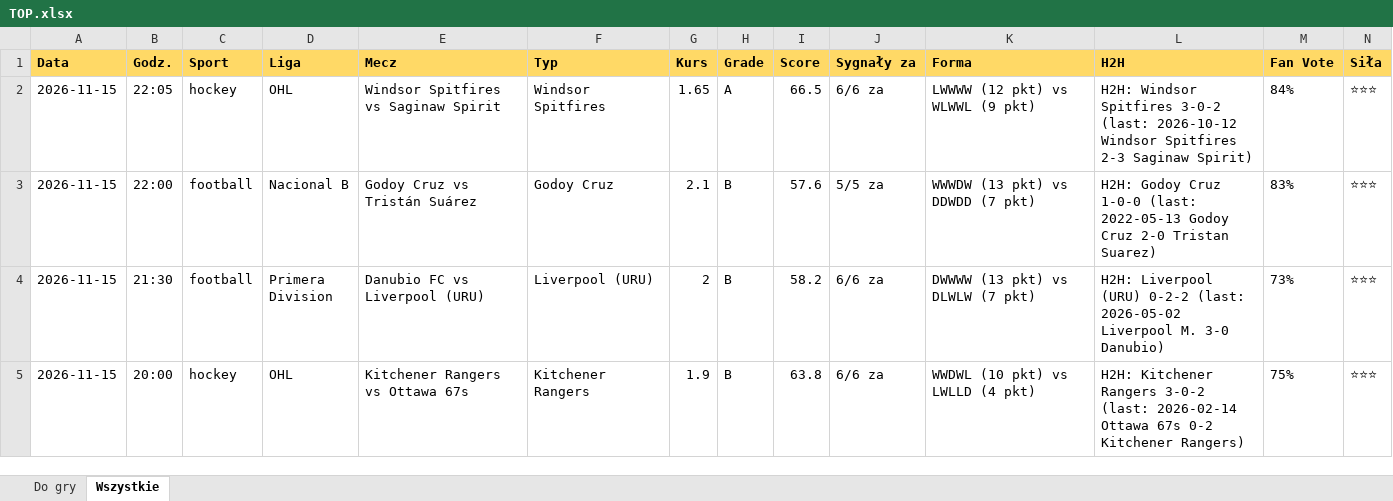
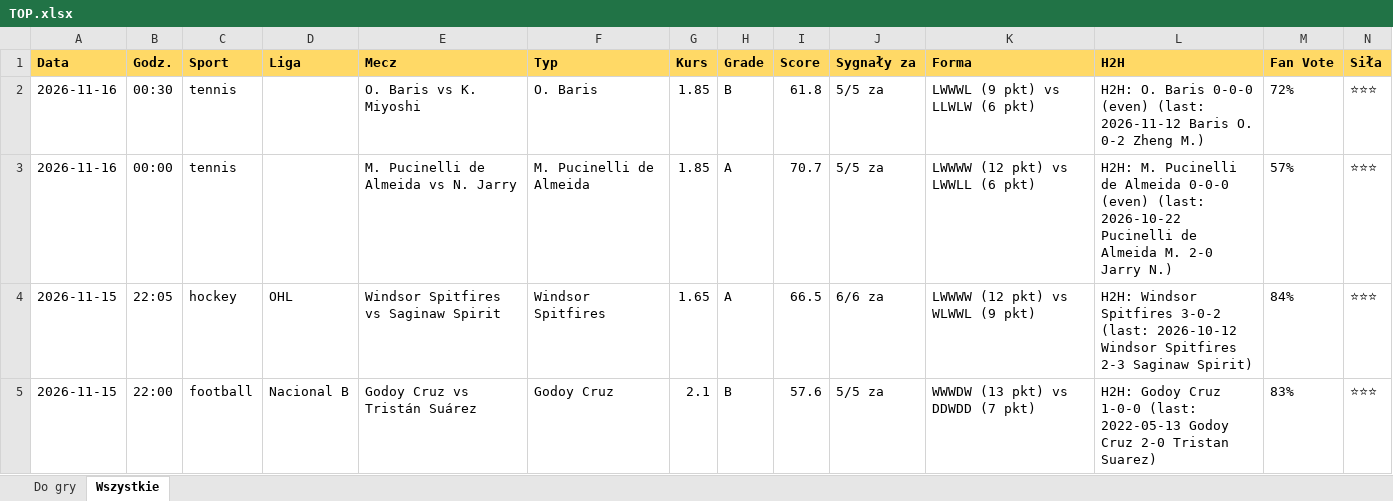
Before and after one commit to JKM872/zapasowy1903138-2, an Excel workbook: results/TOP.xlsx, sheet Wszystkie, drawn as a sheet; only a part is shown; the shorter side is filled out with more unchanged rows; values as stored, in another font and other column widths than the file's, no borders; rows hold the shown columns only; the diff names each change by its address in the sheet, - before the commit and + after, or states it on an @@ line.

```diff
--- a/results/TOP.xlsx (sheet Wszystkie)
+++ b/results/TOP.xlsx (sheet Wszystkie)
+row 2: 2026-11-16 | 00:30 | tennis |  | O. Baris vs K. Miyoshi | O. Baris | 1.85 | B | 61.8 | 5/5 za | LWWWL (9 pkt) vs LLWLW (6 pkt) | H2H: O. Baris 0-0-0 (even) (last: 2026-11-12 Baris O. 0-2 Zheng M.) | 72% | ⭐⭐⭐
+row 3: 2026-11-16 | 00:00 | tennis |  | M. Pucinelli de Almeida vs N. Jarry | M. Pucinelli de Almeida | 1.85 | A | 70.7 | 5/5 za | LWWWW (12 pkt) vs LWWLL (6 pkt) | H2H: M. Pucinelli de Almeida 0-0-0 (even) (last: 2026-10-22 Pucinelli de Almeida M. 2-0 Jarry N.) | 57% | ⭐⭐⭐
```
Also changed, not shown: sheet Do gry, 6 other files.
